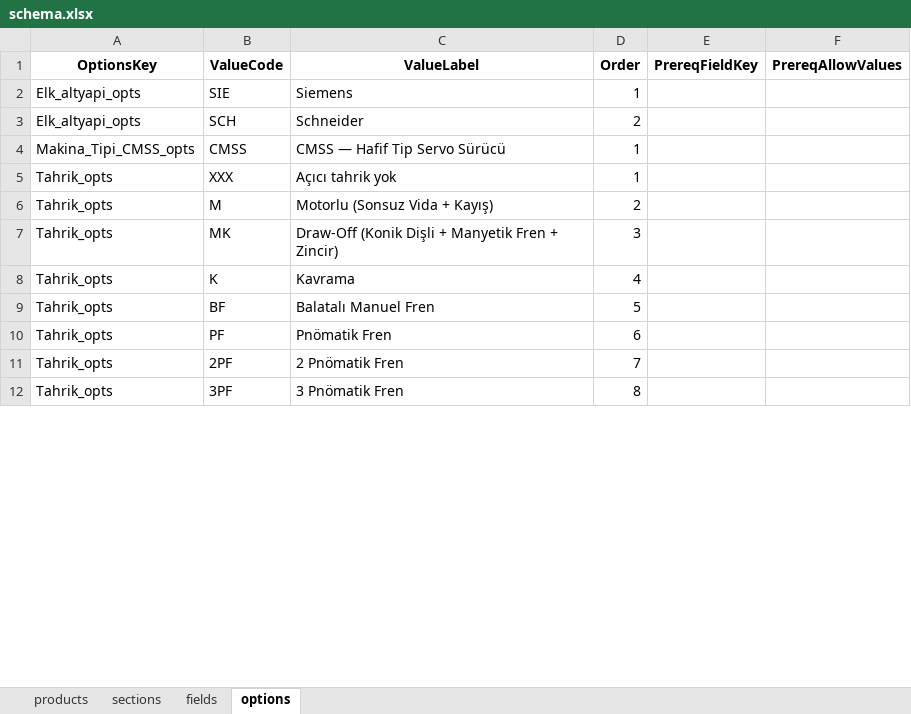
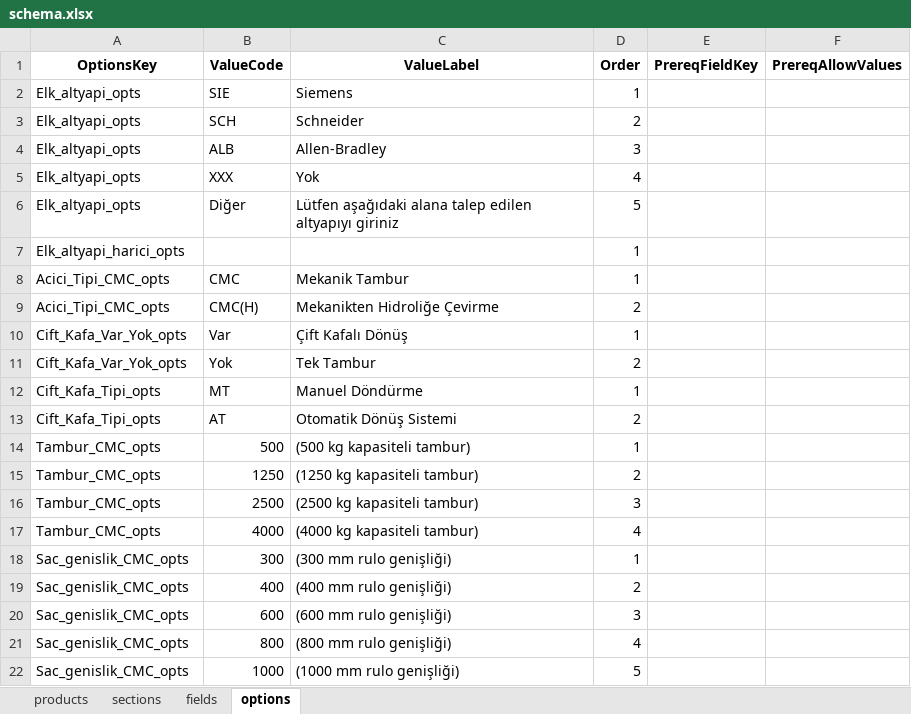
Before and after one commit to hsnylmz1837/uzun_kod_olustur_v17, an Excel workbook: data/schema.xlsx, sheet options, drawn as a sheet; only a part is shown; the shorter side is filled out with more unchanged rows; values as stored, in another font and other column widths than the file's, no borders; removed rows and columns are numbered as before the commit, all else as after; the diff covers the shown part only; the diff names each change by its address in the sheet, - before the commit and + after, or states it on an @@ line.

```diff
--- a/data/schema.xlsx (sheet options)
+++ b/data/schema.xlsx (sheet options)
-row 4: Makina_Tipi_CMSS_opts | CMSS | CMSS — Hafif Tip Servo Sürücü | 1
+row 4: Elk_altyapi_opts | ALB | Allen-Bradley | 3
+row 5: Elk_altyapi_opts | XXX | Yok | 4
+row 6: Elk_altyapi_opts | Diğer | Lütfen aşağıdaki alana talep edilen altyapıyı giriniz | 5
+row 7: Elk_altyapi_harici_opts |  |  | 1
+row 8: Acici_Tipi_CMC_opts | CMC | Mekanik Tambur | 1
+row 9: Acici_Tipi_CMC_opts | CMC(H) | Mekanikten Hidroliğe Çevirme | 2
+row 10: Cift_Kafa_Var_Yok_opts | Var | Çift Kafalı Dönüş | 1
+row 11: Cift_Kafa_Var_Yok_opts | Yok | Tek Tambur | 2
+row 12: Cift_Kafa_Tipi_opts | MT | Manuel Döndürme | 1
+row 13: Cift_Kafa_Tipi_opts | AT | Otomatik Dönüş Sistemi | 2
+row 14: Tambur_CMC_opts | 500 | (500 kg kapasiteli tambur) | 1
+row 15: Tambur_CMC_opts | 1250 | (1250 kg kapasiteli tambur) | 2
+row 16: Tambur_CMC_opts | 2500 | (2500 kg kapasiteli tambur) | 3
+row 17: Tambur_CMC_opts | 4000 | (4000 kg kapasiteli tambur) | 4
+row 18: Sac_genislik_CMC_opts | 300 | (300 mm rulo genişliği) | 1
+row 19: Sac_genislik_CMC_opts | 400 | (400 mm rulo genişliği) | 2
+row 20: Sac_genislik_CMC_opts | 600 | (600 mm rulo genişliği) | 3
+row 21: Sac_genislik_CMC_opts | 800 | (800 mm rulo genişliği) | 4
+row 22: Sac_genislik_CMC_opts | 1000 | (1000 mm rulo genişliği) | 5
```
Also changed, not shown: 74 added rows, 10 edited cells and cell formats elsewhere in this sheet, sheet fields, sheet sections, sheet products.
